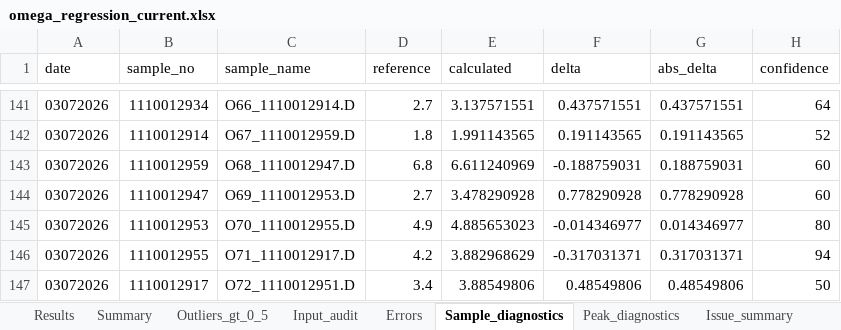
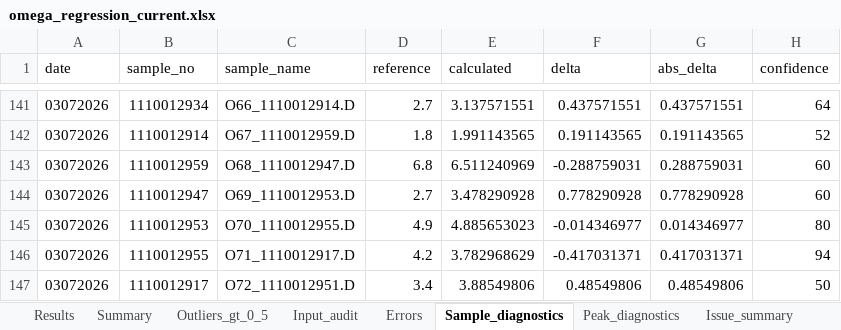
Before and after one commit to espaseislamov-jpg/omega_new, an Excel workbook: regression_outputs/omega_regression_current.xlsx, sheet Sample_diagnostics, drawn as a sheet; only a part is shown, gaps mark what is left out; values as stored, in another font and other column widths than the file's, no borders; the diff covers the shown part only; the diff names each change by its address in the sheet, - before the commit and + after, or states it on an @@ line.

```diff
--- a/regression_outputs/omega_regression_current.xlsx (sheet Sample_diagnostics)
+++ b/regression_outputs/omega_regression_current.xlsx (sheet Sample_diagnostics)
-E143 (calculated): 6.611240969
+E143 (calculated): 6.511240969
-F143 (delta): -0.188759031
+F143 (delta): -0.288759031
-G143 (abs_delta): 0.188759031
+G143 (abs_delta): 0.288759031
-E146 (calculated): 3.882968629
+E146 (calculated): 3.782968629
-F146 (delta): -0.317031371
+F146 (delta): -0.417031371
-G146 (abs_delta): 0.317031371
+G146 (abs_delta): 0.417031371
```
Also changed, not shown: 691 edited cells elsewhere in this sheet, sheet Results, sheet Variants, sheet Peak_diagnostics, sheet Outliers_gt_0_5, sheet Summary, sheet Issue_summary, 11 other files.
